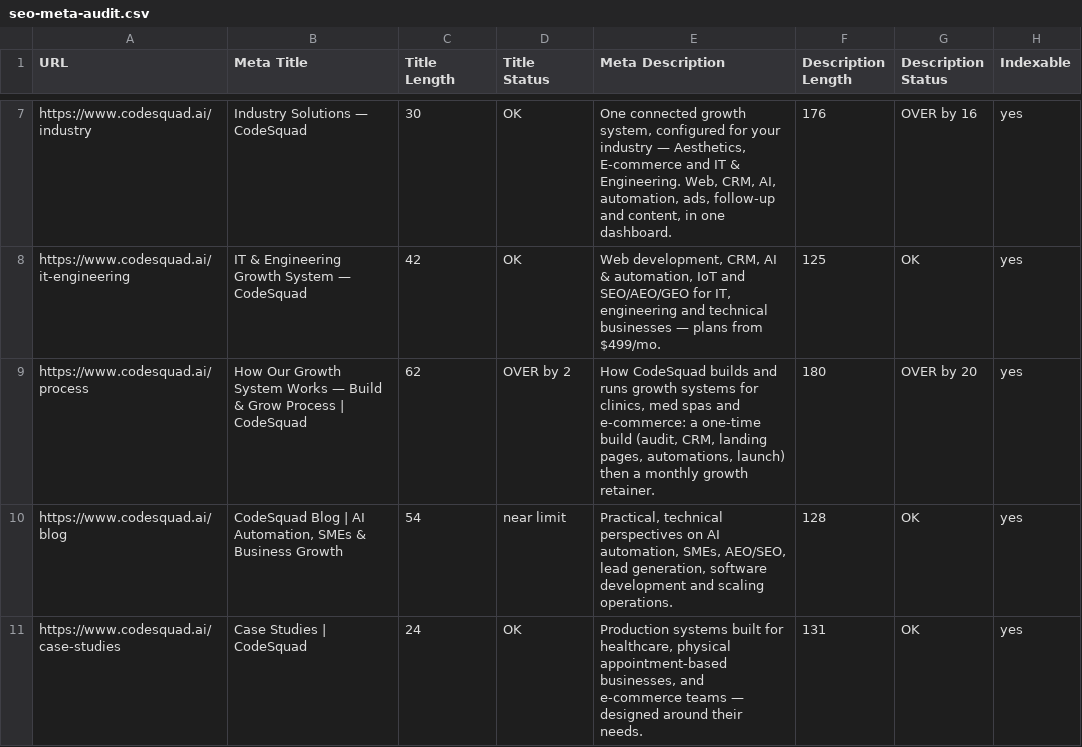
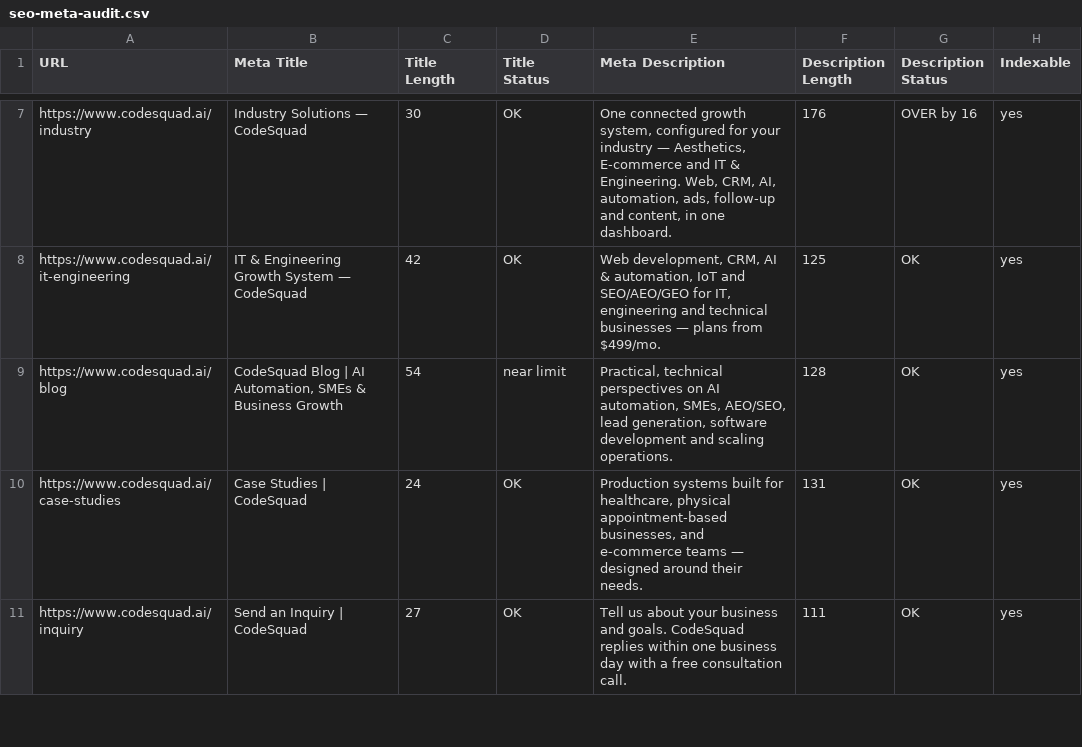
Before and after one commit to shahzaibhamid/codesquadwebsite, a CSV file: docs/seo-meta-audit.csv, drawn as a sheet; only a part is shown, gaps mark what is left out; the shorter side is filled out with more unchanged rows.

```diff
--- a/docs/seo-meta-audit.csv
+++ b/docs/seo-meta-audit.csv
@@ -8,3 +8,2 @@ URL,Meta Title,Title Length,Title Status,Meta Description,Description Length,Des
 "https://www.codesquad.ai/it-engineering","IT & Engineering Growth System — CodeSquad","42","OK","Web development, CRM, AI & automation, IoT and SEO/AEO/GEO for IT, engineering and technical businesses — plans from $499/mo.","125","OK","yes"
-"https://www.codesquad.ai/process","How Our Growth System Works — Build & Grow Process | CodeSquad","62","OVER by 2","How CodeSquad builds and runs growth systems for clinics, med spas and e-commerce: a one-time build (audit, CRM, landing pages, automations, launch) then a monthly growth retainer.","180","OVER by 20","yes"
 "https://www.codesquad.ai/blog","CodeSquad Blog | AI Automation, SMEs & Business Growth","54","near limit","Practical, technical perspectives on AI automation, SMEs, AEO/SEO, lead generation, software development and scaling operations.","128","OK","yes"
```
Also changed, not shown: 21 other files.
